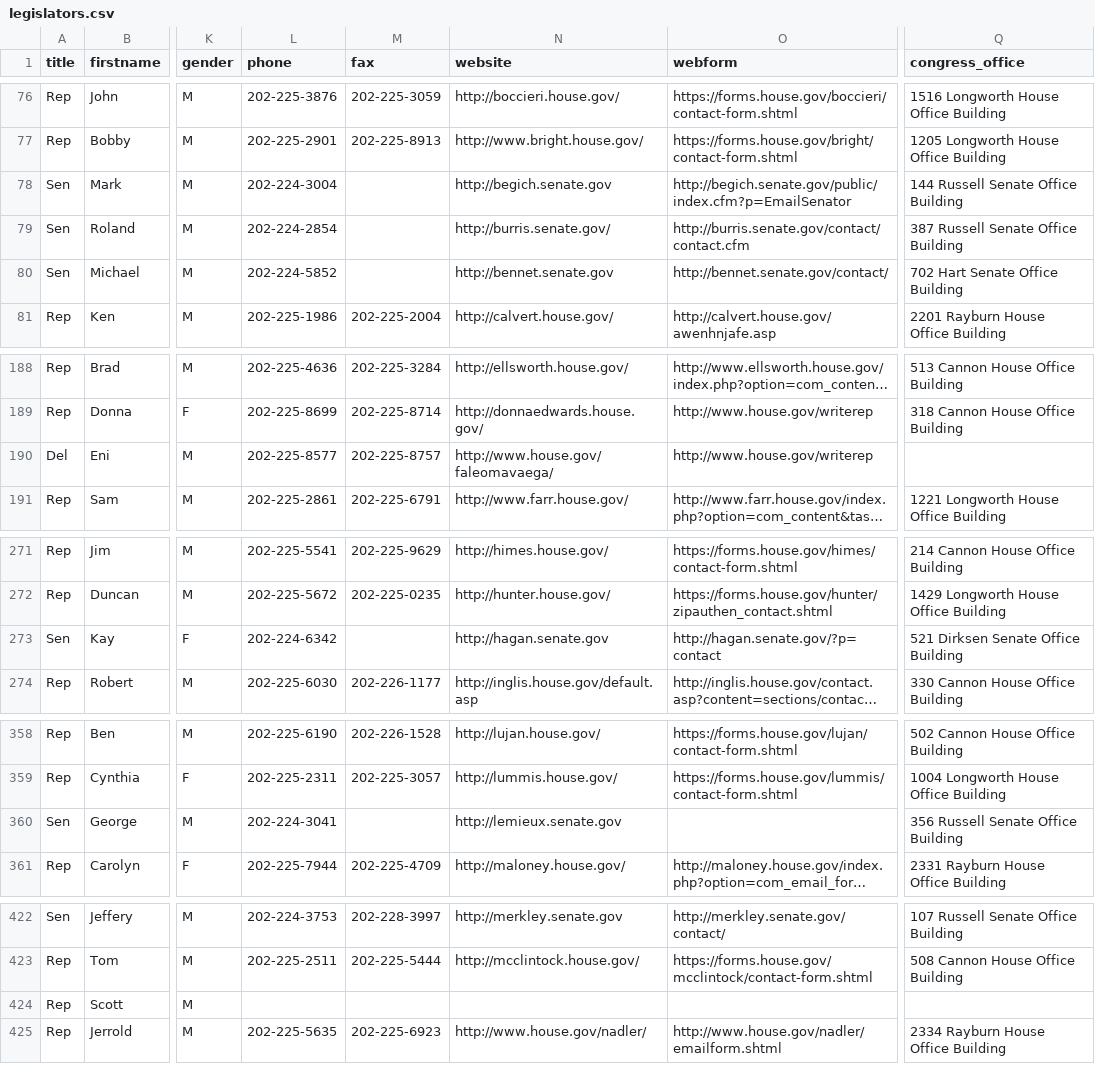
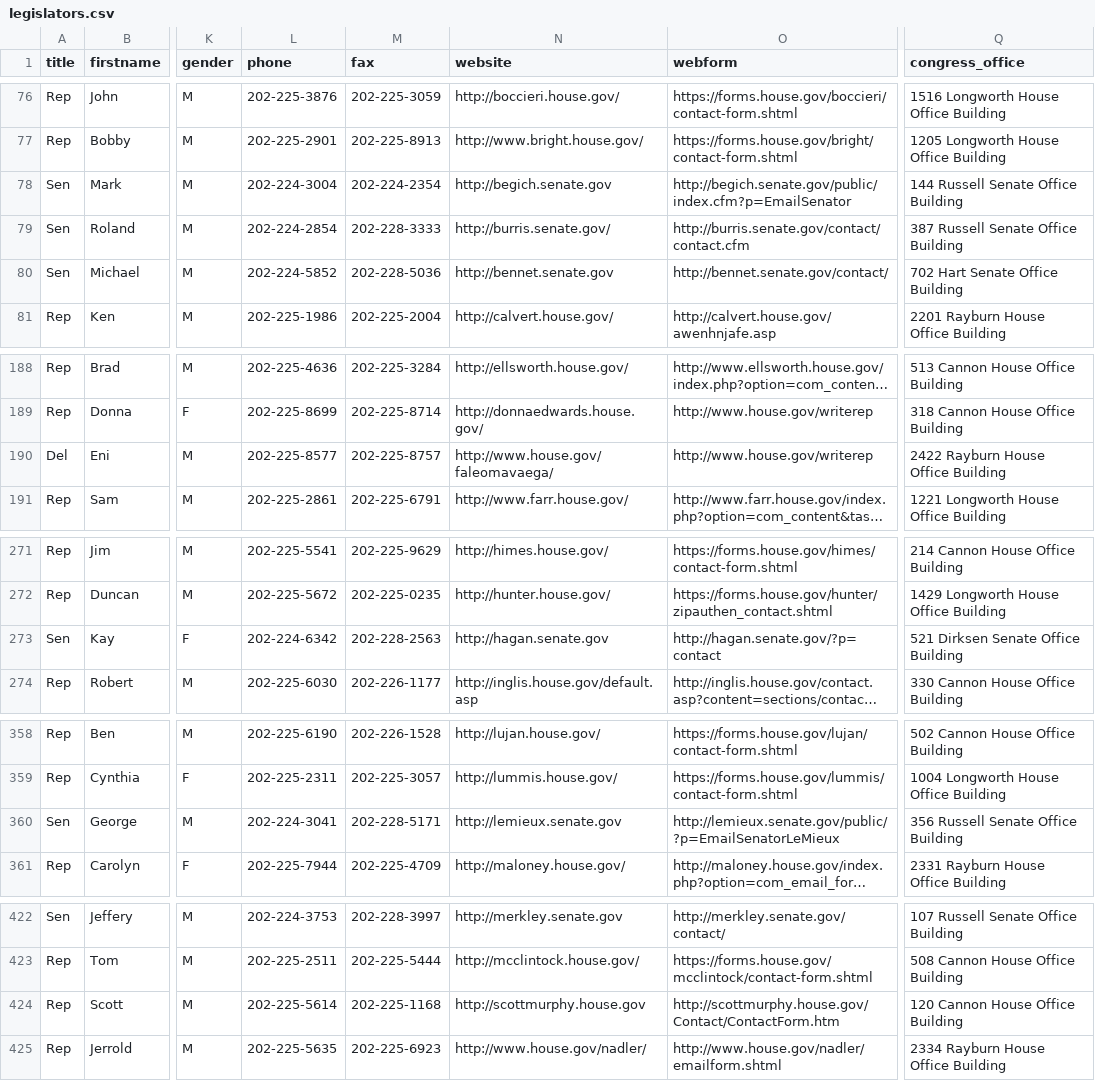
Before and after one commit to maco/apidata, a CSV file: legislators/legislators.csv, drawn as a sheet; only a part is shown, gaps mark what is left out; long unchanged cells end in …; the diff names each change by its address in the sheet, - before the commit and + after, or states it on an @@ line.

Commit message:
a random grouping of house data, courtesy eric

```diff
--- a/legislators/legislators.csv
+++ b/legislators/legislators.csv
-M78 (fax): (empty)
+M78 (fax): 202-224-2354
-M79 (fax): (empty)
+M79 (fax): 202-228-3333
-M80 (fax): (empty)
+M80 (fax): 202-228-5036
-Q190 (congress_office): (empty)
+Q190 (congress_office): 2422 Rayburn House Office Building
-M273 (fax): (empty)
+M273 (fax): 202-228-2563
-M360 (fax): (empty)
+M360 (fax): 202-228-5171
-O360 (webform): (empty)
+O360 (webform): http://lemieux.senate.gov/public/?p=EmailSenatorLeMieux
-L424 (phone): (empty)
+L424 (phone): 202-225-5614
-M424 (fax): (empty)
+M424 (fax): 202-225-1168
-N424 (website): (empty)
+N424 (website): http://scottmurphy.house.gov
-O424 (webform): (empty)
+O424 (webform): http://scottmurphy.house.gov/Contact/ContactForm.htm
-Q424 (congress_office): (empty)
+Q424 (congress_office): 120 Cannon House Office Building
```
